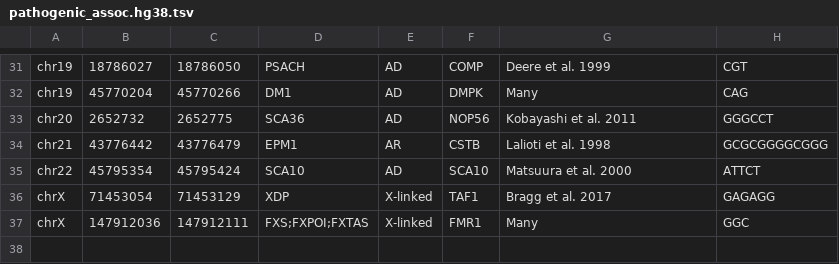
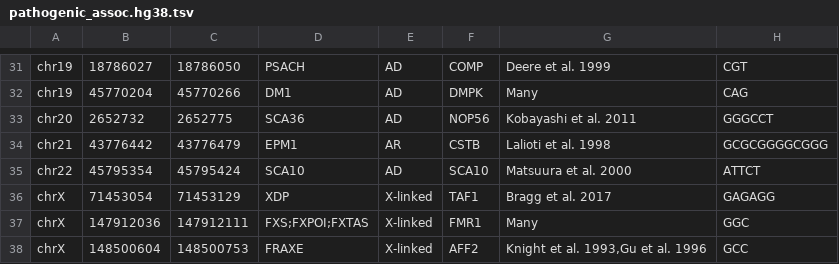
Before and after one commit to davidlougheed/strkit, a TSV file: catalogs/pathogenic_assoc.hg38.tsv, drawn as a sheet; only a part is shown, gaps mark what is left out; the diff names each change by its address in the sheet, - before the commit and + after, or states it on an @@ line.

Commit message:
chore[catalog]: add FRAXE locus

```diff
--- a/catalogs/pathogenic_assoc.hg38.tsv
+++ b/catalogs/pathogenic_assoc.hg38.tsv
+row 38: chrX | 148500604 | 148500753 | FRAXE | X-linked | AFF2 | Knight et al. 1993,Gu et al. 1996 | GCC
```
